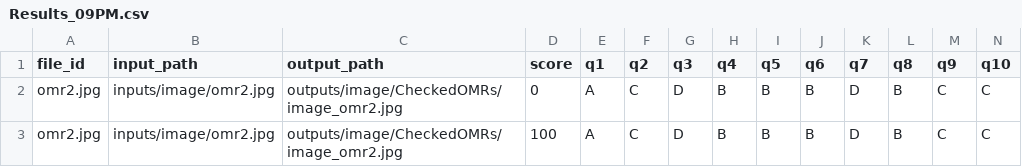
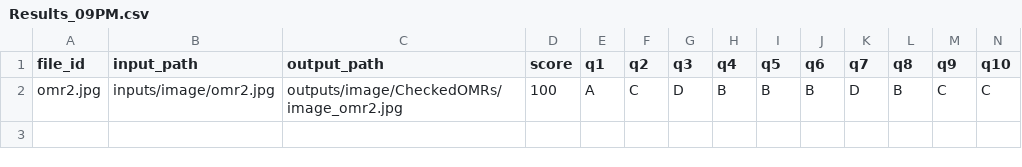
Before and after one commit to lav-kush/OMR-Checker, a CSV file: outputs/image/Results/Results_09PM.csv, drawn as a sheet; only a part is shown; rows hold the shown columns only; the diff names each change by its address in the sheet, - before the commit and + after, or states it on an @@ line.

Commit message:
score

```diff
--- a/outputs/image/Results/Results_09PM.csv
+++ b/outputs/image/Results/Results_09PM.csv
-row 2: omr2.jpg | inputs/image/omr2.jpg | outputs/image/CheckedOMRs/image_omr2.jpg | 0 | A | C | D | B | B | B | D | B | C | C
```
Also changed, not shown: 2 other files.
